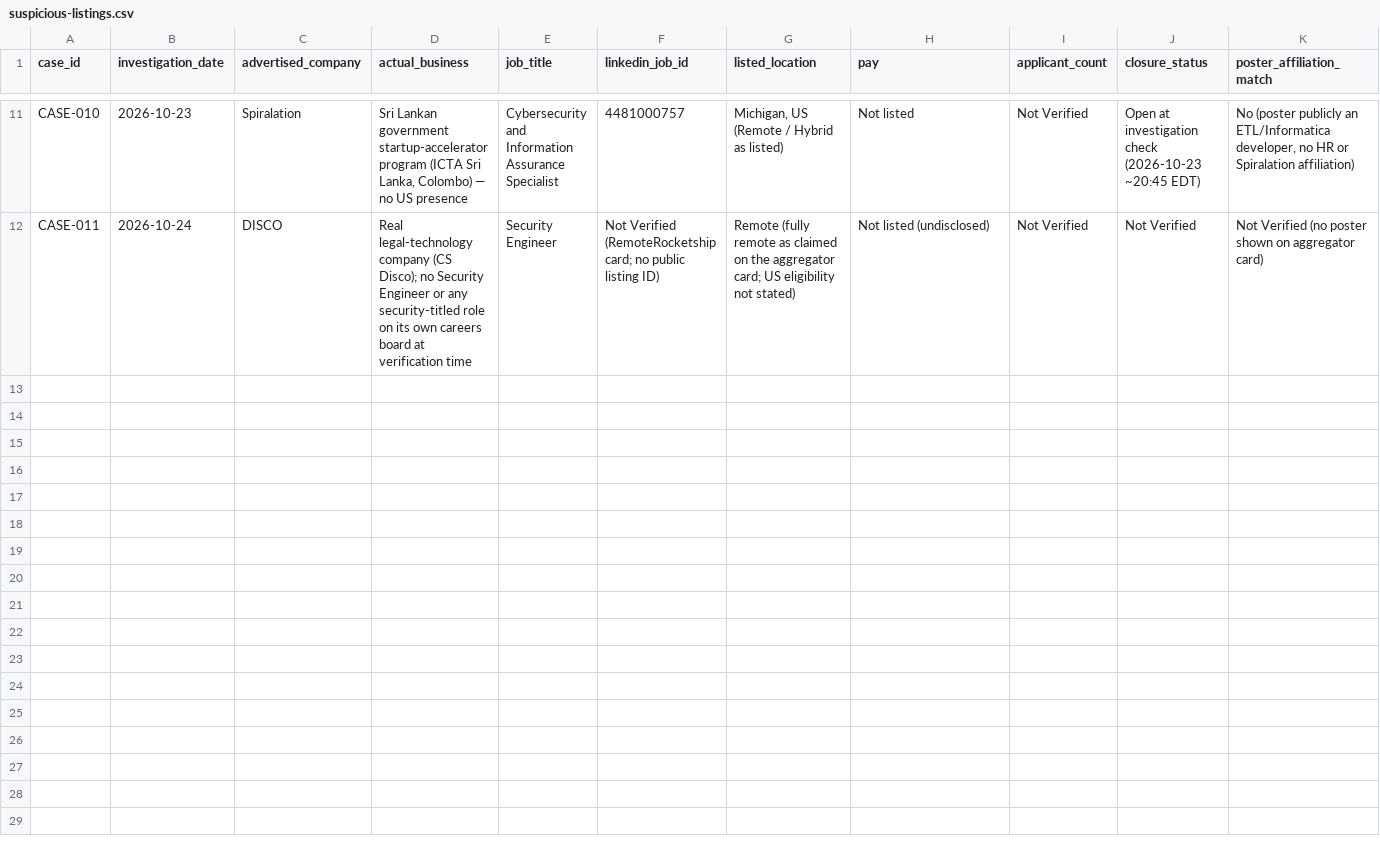
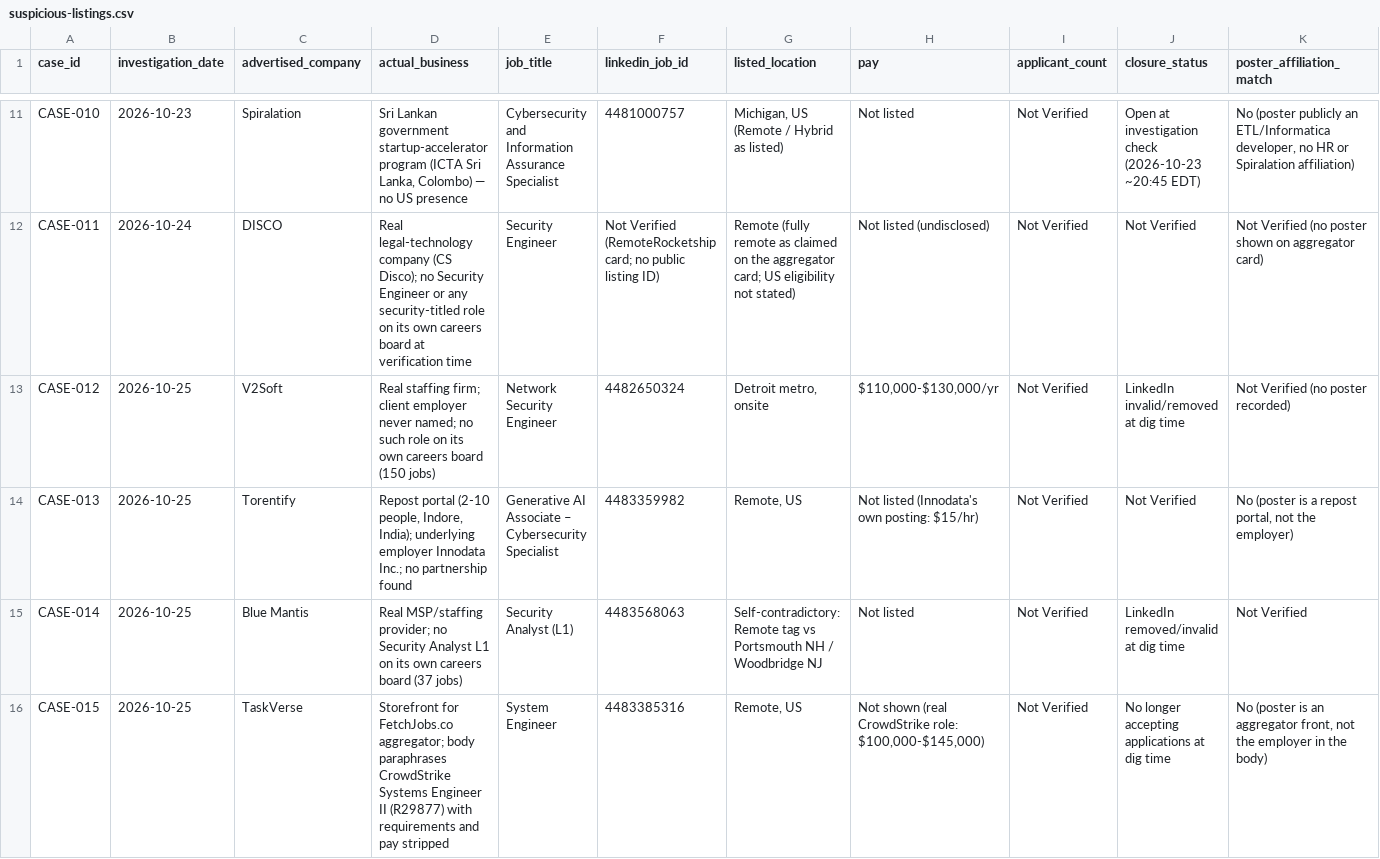
Before and after one commit to R0n1nW0lf/Fake-Job-Threat-Hunting, a CSV file: indicators/suspicious-listings.csv, drawn as a sheet; only a part is shown, gaps mark what is left out; rows hold the shown columns only; the diff names each change by its address in the sheet, - before the commit and + after, or states it on an @@ line.

Commit message:
Add Cases 012-015, all NOT VERIFIED: Case-012 (V2Soft) and Case-014 (Blue Mantis) employer-board-absence variant - no such role on the firm's own careers board, LinkedIn posting already removed; Case-013 (Torentify/Innodata) and Case-015 (TaskVerse/FetchJobs) mislabeled reposts - a third-party front republished a real employer's job with the work misrepresented; counts updated to 15 investigations (9 not verified)

```diff
--- a/indicators/suspicious-listings.csv
+++ b/indicators/suspicious-listings.csv
+row 13: CASE-012 | 2026-10-25 | V2Soft | Real staffing firm; client employer never named; no such role on its own careers board (150 jobs) | Network Security Engineer | 4482650324 | Detroit metro, onsite | $110,000-$130,000/yr | Not Verified | LinkedIn invalid/removed at dig time | Not Verified (no poster recorded)
+row 14: CASE-013 | 2026-10-25 | Torentify | Repost portal (2-10 people, Indore, India); underlying employer Innodata Inc.; no partnership found | Generative AI Associate – Cybersecurity Specialist | 4483359982 | Remote, US | Not listed (Innodata's own posting: $15/hr) | Not Verified | Not Verified | No (poster is a repost portal, not the employer)
+row 15: CASE-014 | 2026-10-25 | Blue Mantis | Real MSP/staffing provider; no Security Analyst L1 on its own careers board (37 jobs) | Security Analyst (L1) | 4483568063 | Self-contradictory: Remote tag vs Portsmouth NH / Woodbridge NJ | Not listed | Not Verified | LinkedIn removed/invalid at dig time | Not Verified
+row 16: CASE-015 | 2026-10-25 | TaskVerse | Storefront for FetchJobs.co aggregator; body paraphrases CrowdStrike Systems Engineer II (R29877) with requirements and pay stripped | System Engineer | 4483385316 | Remote, US | Not shown (real CrowdStrike role: $100,000-$145,000) | Not Verified | No longer accepting applications at dig time | No (poster is an aggregator front, not the employer in the body)
```
Also changed, not shown: 10 other files.
